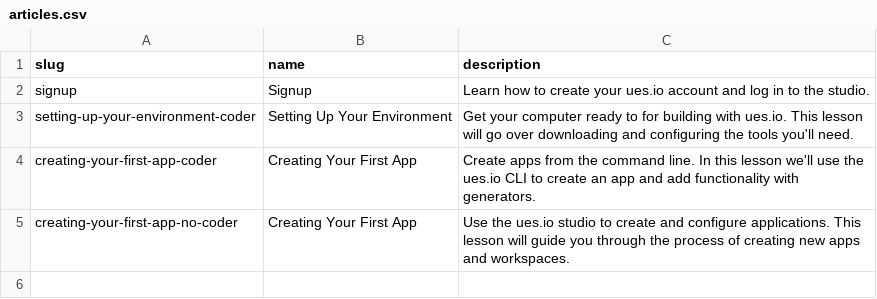
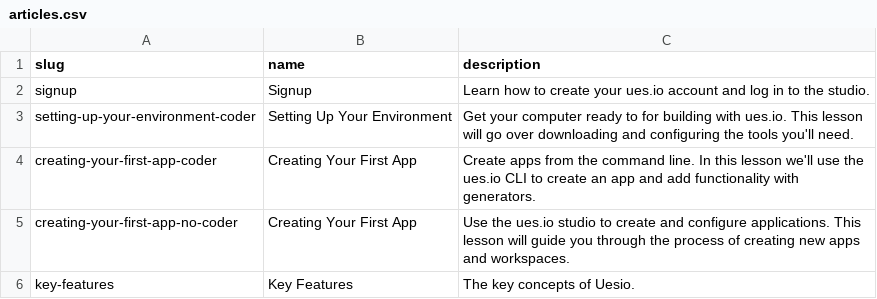
Before and after one commit to ues-io/uesio, a CSV file: libs/apps/uesio/docs/data/articles/articles.csv, drawn as a sheet.

```diff
--- a/libs/apps/uesio/docs/data/articles/articles.csv
+++ b/libs/apps/uesio/docs/data/articles/articles.csv
@@ -5 +5,2 @@ creating-your-first-app-coder,Creating Your First App,Create apps from the comma
 creating-your-first-app-no-coder,Creating Your First App,Use the ues.io studio to create and configure applications. This lesson will guide you through the process of creating new apps and workspaces.
+key-features,Key Features,The key concepts of Uesio.
```
Also changed, not shown: libs/apps/uesio/docs/data/lessons/lessons.csv, 1 other file.
